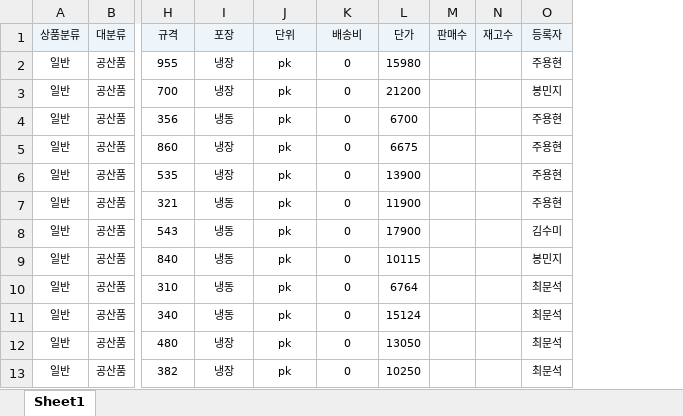
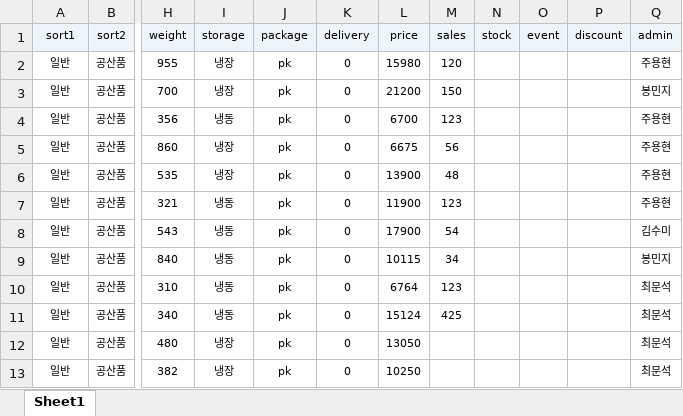
Before and after one commit to simsim916/BusinessTeam, an Excel workbook: db/밀키트 DB.xlsx, sheet Sheet1, drawn as a sheet; only a part is shown, gaps mark what is left out; values as stored, in another font and other column widths than the file's, no borders; removed rows and columns are numbered as before the commit, all else as after; rows hold the shown columns only; the diff names each change by its address in the sheet, - before the commit and + after, or states it on an @@ line.

```diff
--- a/db/밀키트 DB.xlsx (sheet Sheet1)
+++ b/db/밀키트 DB.xlsx (sheet Sheet1)
-column M, empty
-column N, empty
+column M, rows 2-11: 120 | 150 | 123 | 56 | 48 | 123 | 54 | 34 | 123 | 425
+column N, empty
+column O, empty
+column P, empty
-row 1: 상품분류 | 대분류 | 규격 | 포장 | 단위 | 배송비 | 단가 | 판매수 | 재고수 | 등록자
+row 1: sort1 | sort2 | weight | storage | package | delivery | price | sales | stock | event | discount | admin
```
Also changed, not shown: 18 other files.
